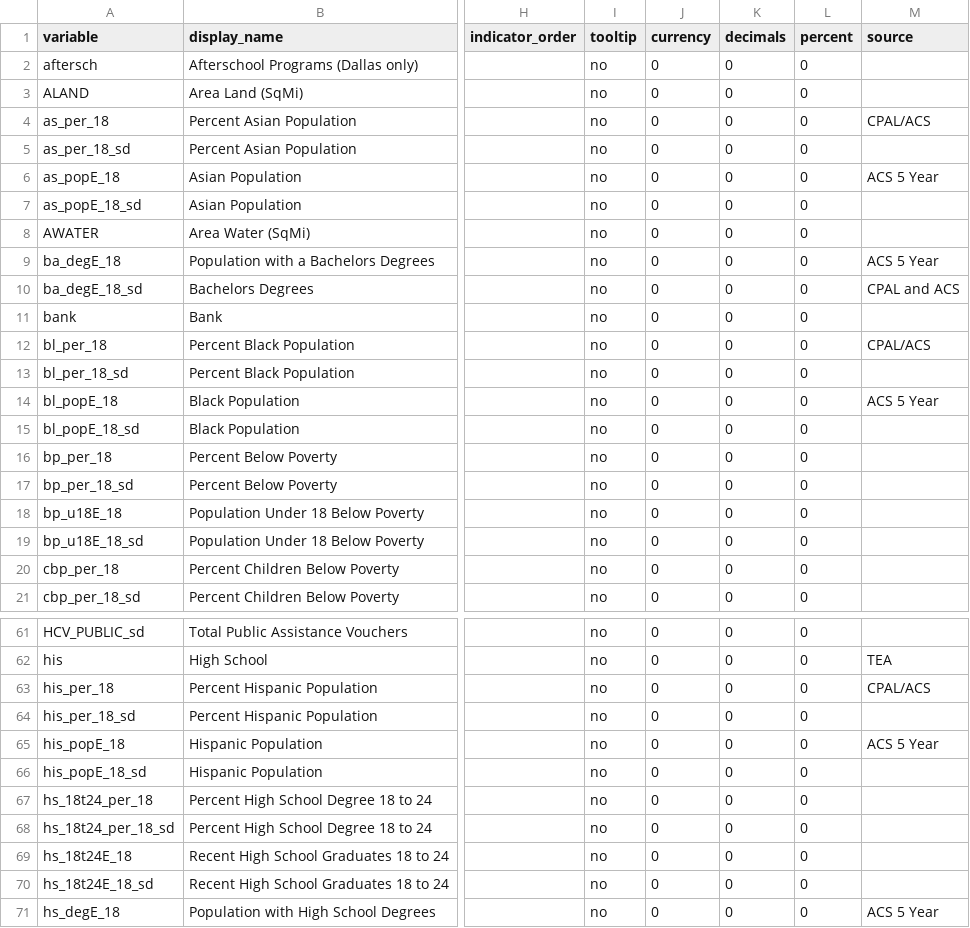
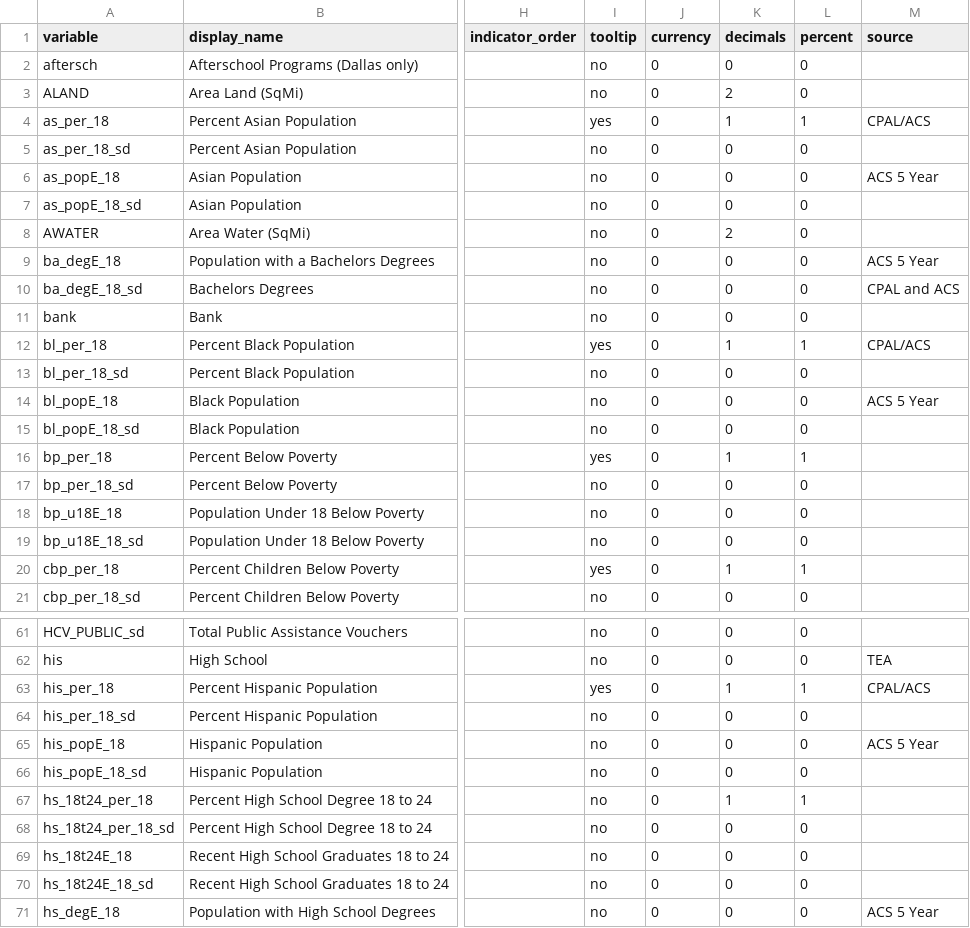
Before and after one commit to childpovertyactionlab/Social-Mobility, a CSV file: DataDictionary.csv, drawn as a sheet; only a part is shown, gaps mark what is left out; the diff covers the shown part only; the diff names each change by its address in the sheet, - before the commit and + after, or states it on an @@ line.

```diff
--- a/DataDictionary.csv
+++ b/DataDictionary.csv
-K3 (decimals): 0
+K3 (decimals): 2
-I4 (tooltip): no
+I4 (tooltip): yes
-K4 (decimals): 0
+K4 (decimals): 1
-L4 (percent): 0
+L4 (percent): 1
-K8 (decimals): 0
+K8 (decimals): 2
-I12 (tooltip): no
+I12 (tooltip): yes
-K12 (decimals): 0
+K12 (decimals): 1
-L12 (percent): 0
+L12 (percent): 1
-I16 (tooltip): no
+I16 (tooltip): yes
-K16 (decimals): 0
+K16 (decimals): 1
-L16 (percent): 0
+L16 (percent): 1
-I20 (tooltip): no
+I20 (tooltip): yes
-K20 (decimals): 0
+K20 (decimals): 1
-L20 (percent): 0
+L20 (percent): 1
-I63 (tooltip): no
+I63 (tooltip): yes
-K63 (decimals): 0
+K63 (decimals): 1
-L63 (percent): 0
+L63 (percent): 1
-K67 (decimals): 0
+K67 (decimals): 1
-L67 (percent): 0
+L67 (percent): 1
```
Also changed, not shown: 60 edited cells elsewhere in this file.
